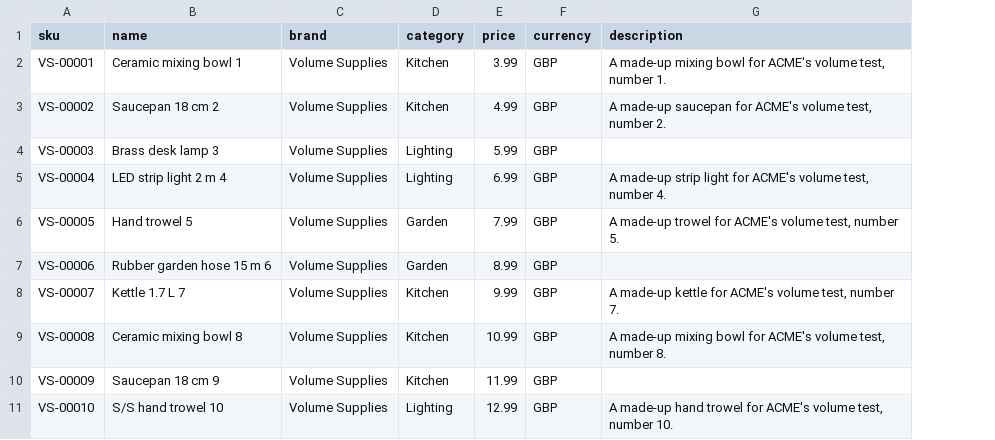
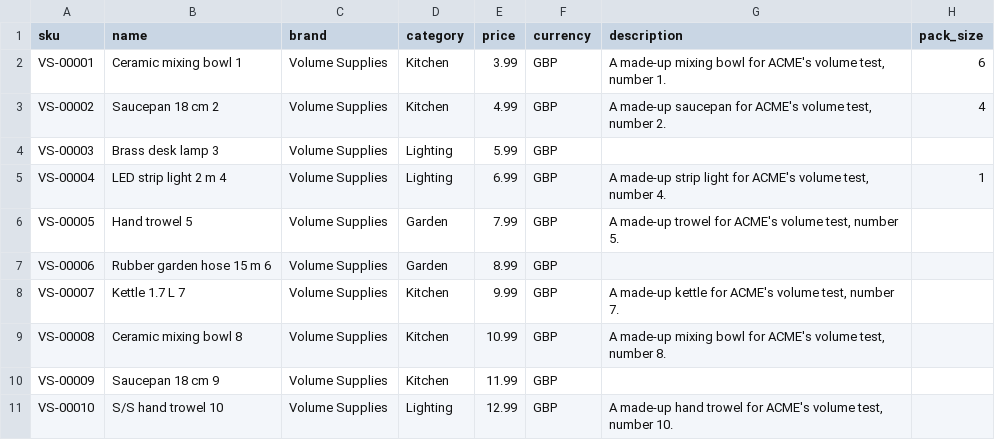
Before and after one commit to benhockham-gif/hco-acme-test-data, a CSV file: volume/products.csv, drawn as a sheet; the diff names each change by its address in the sheet, - before the commit and + after, or states it on an @@ line.

```diff
--- a/volume/products.csv
+++ b/volume/products.csv
+column H (pack_size), rows 2-5: 6 | 4 |  | 1
```
Also changed, not shown: 2 other files.
